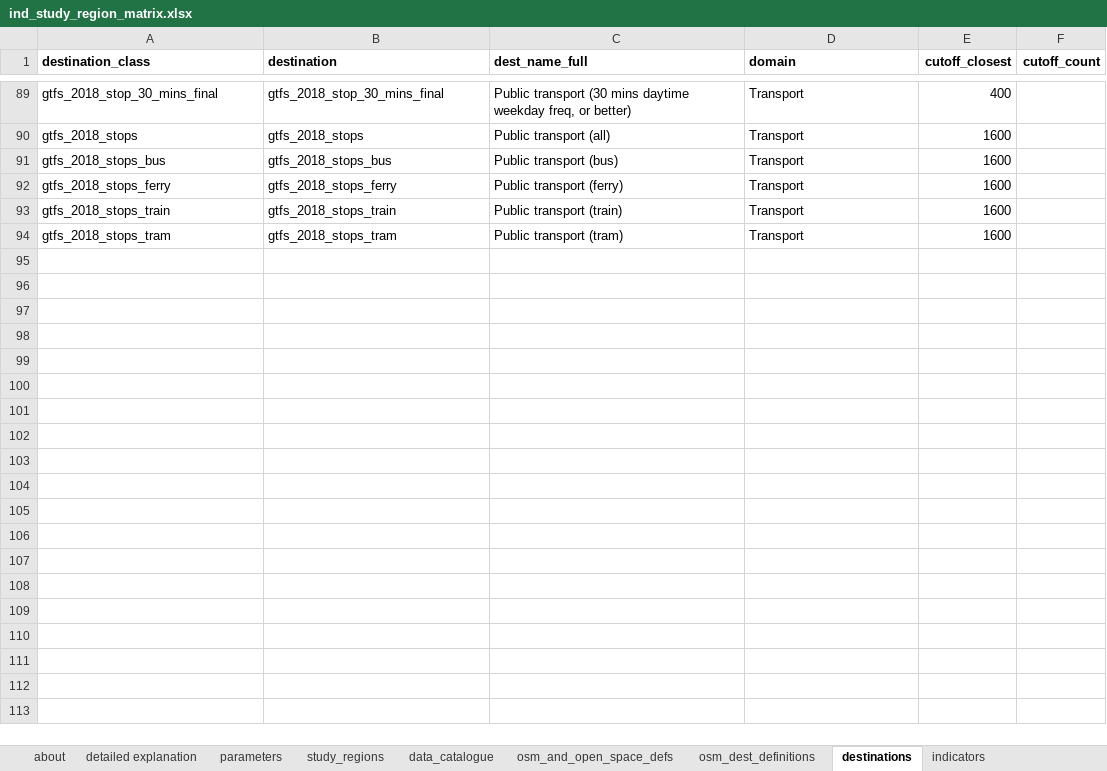
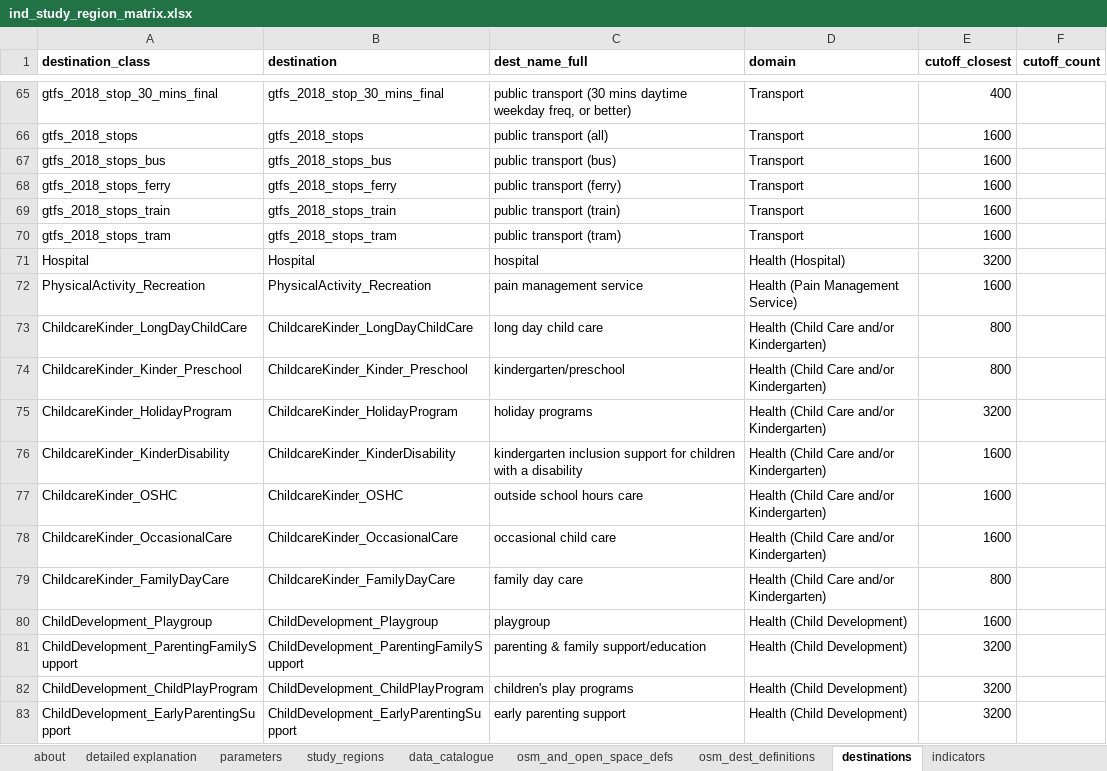
Before and after one commit to healthy-liveable-cities/australian-national-liveability-study, an Excel workbook: ind_study_region_matrix.xlsx, sheet destinations, drawn as a sheet; only a part is shown, gaps mark what is left out; values as stored, in another font and other column widths than the file's, no borders; addresses are those after the commit; the diff covers the shown part only; the diff names each change by its address in the sheet, - before the commit and + after, or states it on an @@ line.

Commit message:
updated config file with new NHSD, playground, toilet and centrelink destinations

```diff
--- a/ind_study_region_matrix.xlsx (sheet destinations)
+++ b/ind_study_region_matrix.xlsx (sheet destinations)
-C65 (dest_name_full): Public transport (30…
+C65 (dest_name_full): public transport (30…
-C66 (dest_name_full): Public transport (all)
+C66 (dest_name_full): public transport (all)
-C67 (dest_name_full): Public transport (bus)
+C67 (dest_name_full): public transport (bus)
-C68 (dest_name_full): Public transport (ferry)
+C68 (dest_name_full): public transport (ferry)
-C69 (dest_name_full): Public transport (train)
+C69 (dest_name_full): public transport (train)
-C70 (dest_name_full): Public transport (tram)
+C70 (dest_name_full): public transport (tram)
+row 71: Hospital | Hospital | hospital | Health (Hospital) | 3200
+row 72: PhysicalActivity_Recreation | PhysicalActivity_Recreation | pain management service | Health (Pain Management Service) | 1600
+row 73: ChildcareKinder_LongDayChildCare | ChildcareKinder_LongDayChildCare | long day child care | Health (Child Care and/or Kindergarten) | 800
+row 74: ChildcareKinder_Kinder_Preschool | ChildcareKinder_Kinder_Preschool | kindergarten/preschool | Health (Child Care and/or Kindergarten) | 800
+row 75: ChildcareKinder_HolidayProgram | ChildcareKinder_HolidayProgram | holiday programs | Health (Child Care and/or Kindergarten) | 3200
+row 76: ChildcareKinder_KinderDisability | ChildcareKinder_KinderDisability | kindergarten inclusion support for children with a disability | Health (Child Care and/or Kindergarten) | 1600
+row 77: ChildcareKinder_OSHC | ChildcareKinder_OSHC | outside school hours care | Health (Child Care and/or Kindergarten) | 1600
+row 78: ChildcareKinder_OccasionalCare | ChildcareKinder_OccasionalCare | occasional child care | Health (Child Care and/or Kindergarten) | 1600
+row 79: ChildcareKinder_FamilyDayCare | ChildcareKinder_FamilyDayCare | family day care | Health (Child Care and/or Kindergarten) | 800
+row 80: ChildDevelopment_Playgroup | ChildDevelopment_Playgroup | playgroup | Health (Child Development) | 1600
+row 81: ChildDevelopment_ParentingFamilySupport | ChildDevelopment_ParentingFamilySupport | parenting & family support/education | Health (Child Development) | 3200
+row 82: ChildDevelopment_ChildPlayProgram | ChildDevelopment_ChildPlayProgram | children's play programs | Health (Child Development) | 3200
+row 83: ChildDevelopment_EarlyParentingSupport | ChildDevelopment_EarlyParentingSupport | early parenting support | Health (Child Development) | 3200
```
Also changed, not shown: 19 added rows and 24 removed rows elsewhere in this sheet.
